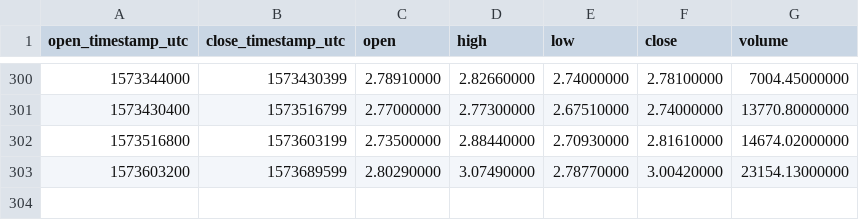
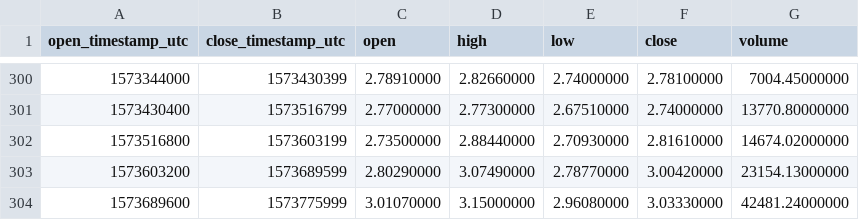
Before and after one commit to cryptobigbro/binance-LINKTUSD, a CSV file: binance-LINKTUSD-1d.csv, drawn as a sheet; only a part is shown, gaps mark what is left out.

```diff
--- a/binance-LINKTUSD-1d.csv
+++ b/binance-LINKTUSD-1d.csv
@@ -303 +303,2 @@ open_timestamp_utc,close_timestamp_utc,open,high,low,close,volume
 1573603200,1573689599,2.80290000,3.07490000,2.78770000,3.00420000,23154.13000000
+1573689600,1573775999,3.01070000,3.15000000,2.96080000,3.03330000,42481.24000000
```
Also changed, not shown: binance-LINKTUSD-1h.csv.
